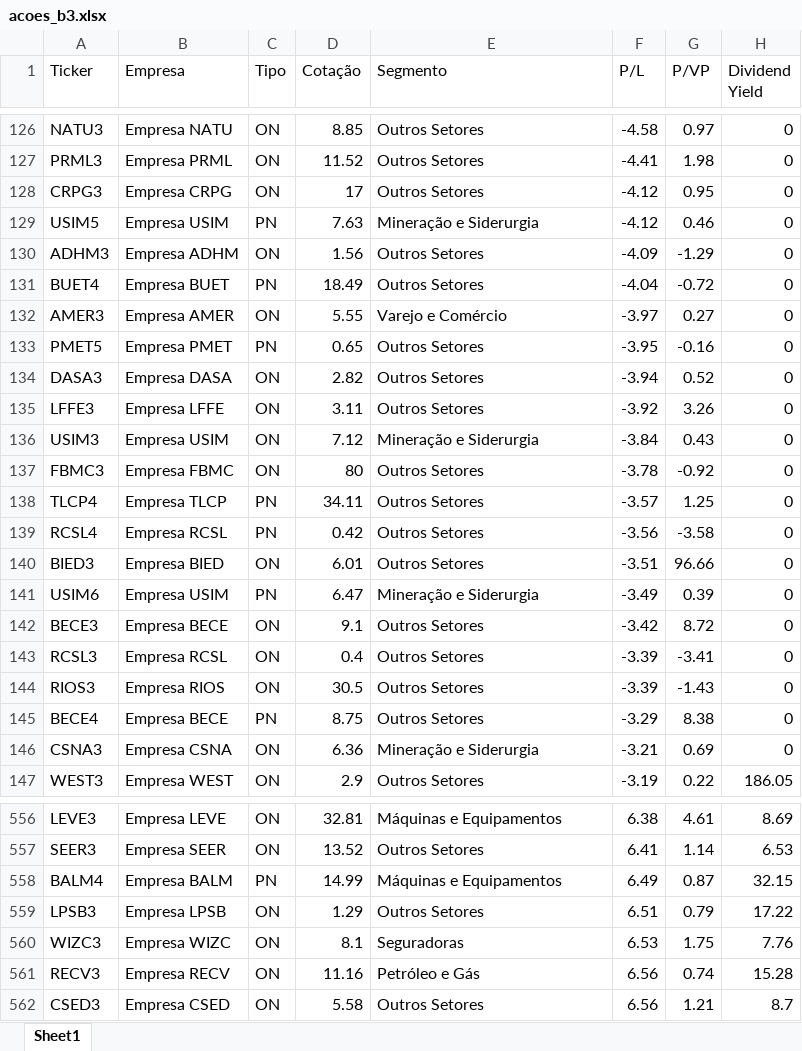
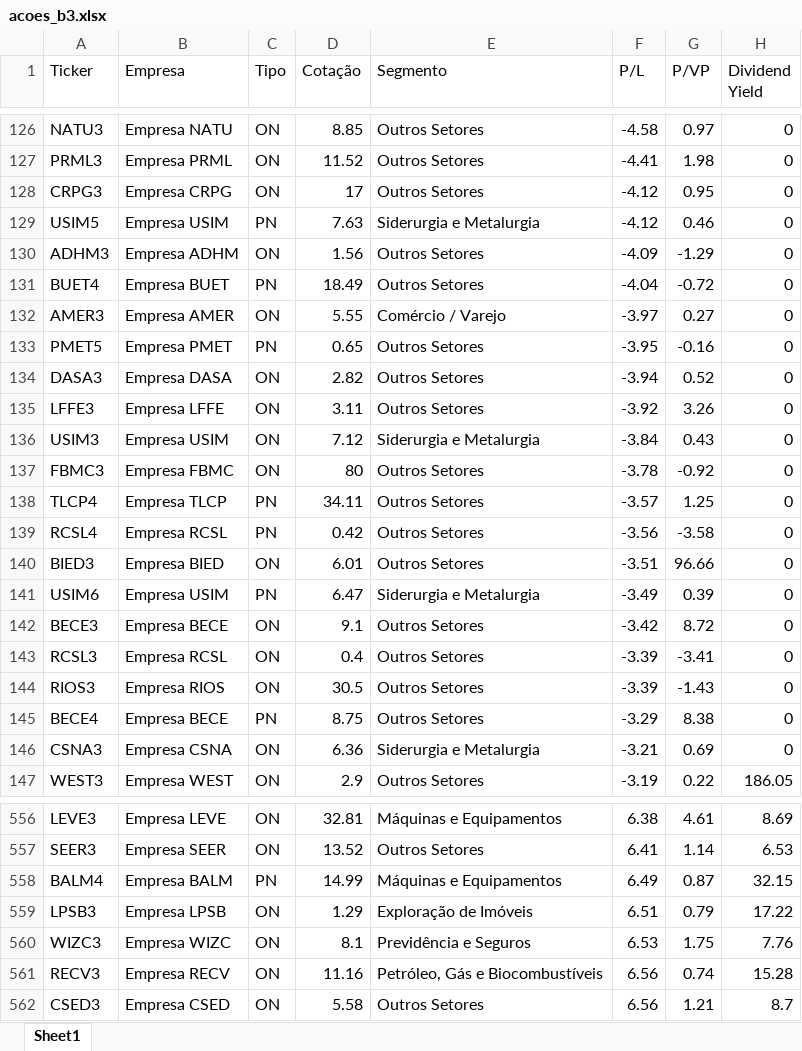
Before and after one commit to hralbaradostm-hue/dashboard-acoes, an Excel workbook: acoes_b3.xlsx, sheet Sheet1, drawn as a sheet; only a part is shown, gaps mark what is left out; values as stored, in another font and other column widths than the file's, no borders; the diff covers the shown part only; the diff names each change by its address in the sheet, - before the commit and + after, or states it on an @@ line.

```diff
--- a/acoes_b3.xlsx (sheet Sheet1)
+++ b/acoes_b3.xlsx (sheet Sheet1)
-E129 (Segmento): Mineração e Siderurgia
+E129 (Segmento): Siderurgia e Metalurgia
-E132 (Segmento): Varejo e Comércio
+E132 (Segmento): Comércio / Varejo
-E136 (Segmento): Mineração e Siderurgia
+E136 (Segmento): Siderurgia e Metalurgia
-E141 (Segmento): Mineração e Siderurgia
+E141 (Segmento): Siderurgia e Metalurgia
-E146 (Segmento): Mineração e Siderurgia
+E146 (Segmento): Siderurgia e Metalurgia
-E559 (Segmento): Outros Setores
+E559 (Segmento): Exploração de Imóveis
-E560 (Segmento): Seguradoras
+E560 (Segmento): Previdência e Seguros
-E561 (Segmento): Petróleo e Gás
+E561 (Segmento): Petróleo, Gás e Biocombustíveis
```
Also changed, not shown: 18 moved rows and 91 edited cells elsewhere in this sheet, 2 other files.
